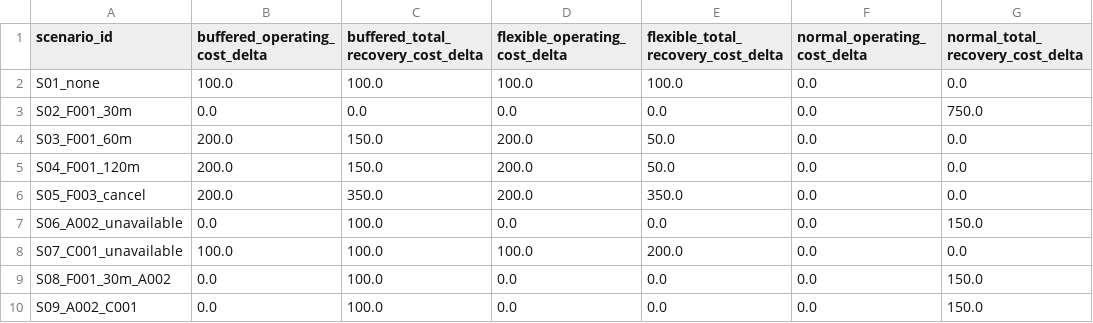
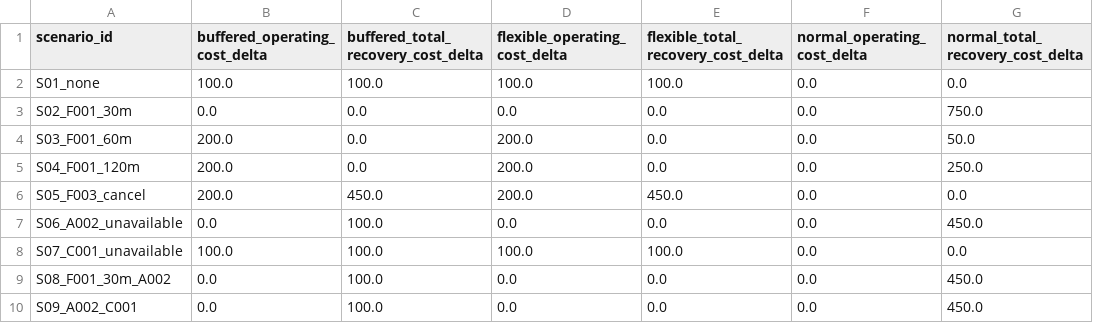
Before and after one commit to jj-9901/ScheduleRescue, a CSV file: experiments/results/analysis/scenario_cost_differences.csv, drawn as a sheet.

```diff
--- a/experiments/results/analysis/scenario_cost_differences.csv
+++ b/experiments/results/analysis/scenario_cost_differences.csv
@@ -3,8 +3,8 @@ S01_none,100.0,100.0,100.0,100.0,0.0,0.0
 S02_F001_30m,0.0,0.0,0.0,0.0,0.0,750.0
-S03_F001_60m,200.0,150.0,200.0,50.0,0.0,0.0
-S04_F001_120m,200.0,150.0,200.0,50.0,0.0,0.0
-S05_F003_cancel,200.0,350.0,200.0,350.0,0.0,0.0
-S06_A002_unavailable,0.0,100.0,0.0,0.0,0.0,150.0
-S07_C001_unavailable,100.0,100.0,100.0,200.0,0.0,0.0
-S08_F001_30m_A002,0.0,100.0,0.0,0.0,0.0,150.0
-S09_A002_C001,0.0,100.0,0.0,0.0,0.0,150.0
+S03_F001_60m,200.0,0.0,200.0,0.0,0.0,50.0
+S04_F001_120m,200.0,0.0,200.0,0.0,0.0,250.0
+S05_F003_cancel,200.0,450.0,200.0,450.0,0.0,0.0
+S06_A002_unavailable,0.0,100.0,0.0,0.0,0.0,450.0
+S07_C001_unavailable,100.0,100.0,100.0,100.0,0.0,0.0
+S08_F001_30m_A002,0.0,100.0,0.0,0.0,0.0,450.0
+S09_A002_C001,0.0,100.0,0.0,0.0,0.0,450.0
```
Also changed, not shown: experiments/results/analysis/failed_solves.csv, experiments/results/analysis/strategy_comparison.csv, 18 other files.
